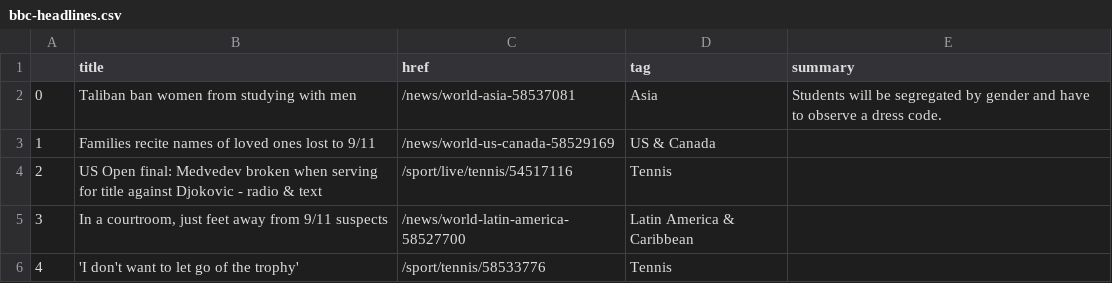
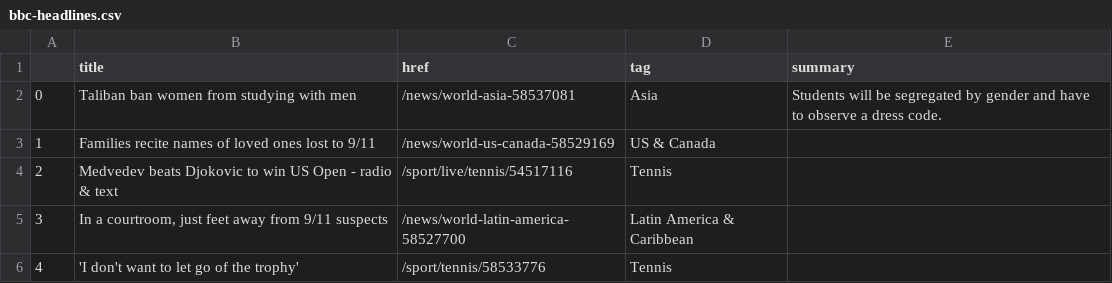
Before and after one commit to alyssafrndz/automatic-scraper, a CSV file: bbc-headlines.csv, drawn as a sheet; only a part is shown.

```diff
--- a/bbc-headlines.csv
+++ b/bbc-headlines.csv
@@ -3,3 +3,3 @@
 1,Families recite names of loved ones lost to 9/11,/news/world-us-canada-58529169,US & Canada,
-2,US Open final: Medvedev broken when serving for title against Djokovic - radio & text,/sport/live/tennis/54517116,Tennis,
+2,Medvedev beats Djokovic to win US Open - radio & text,/sport/live/tennis/54517116,Tennis,
 3,"In a courtroom, just feet away from 9/11 suspects",/news/world-latin-america-58527700,Latin America & Caribbean,
```
